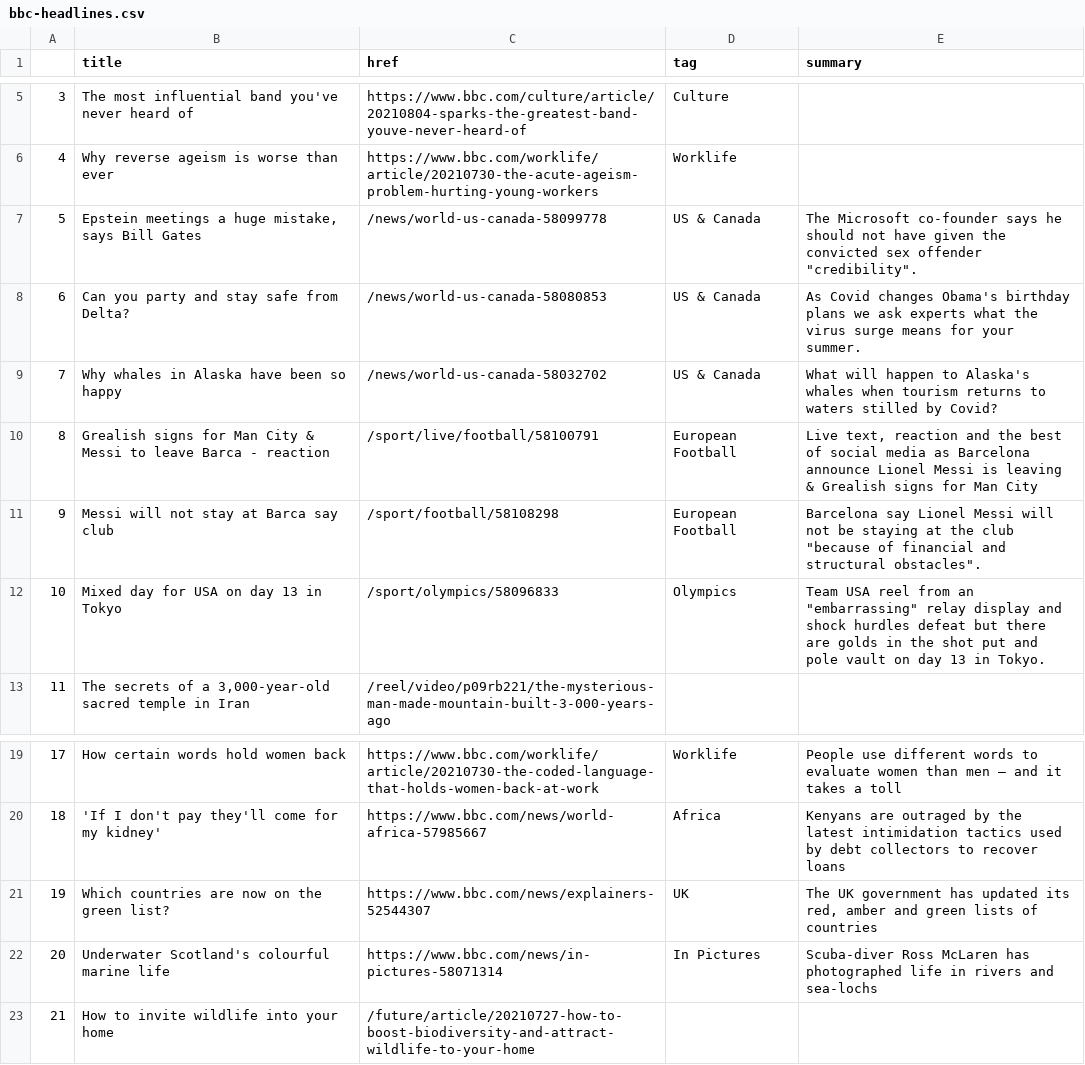
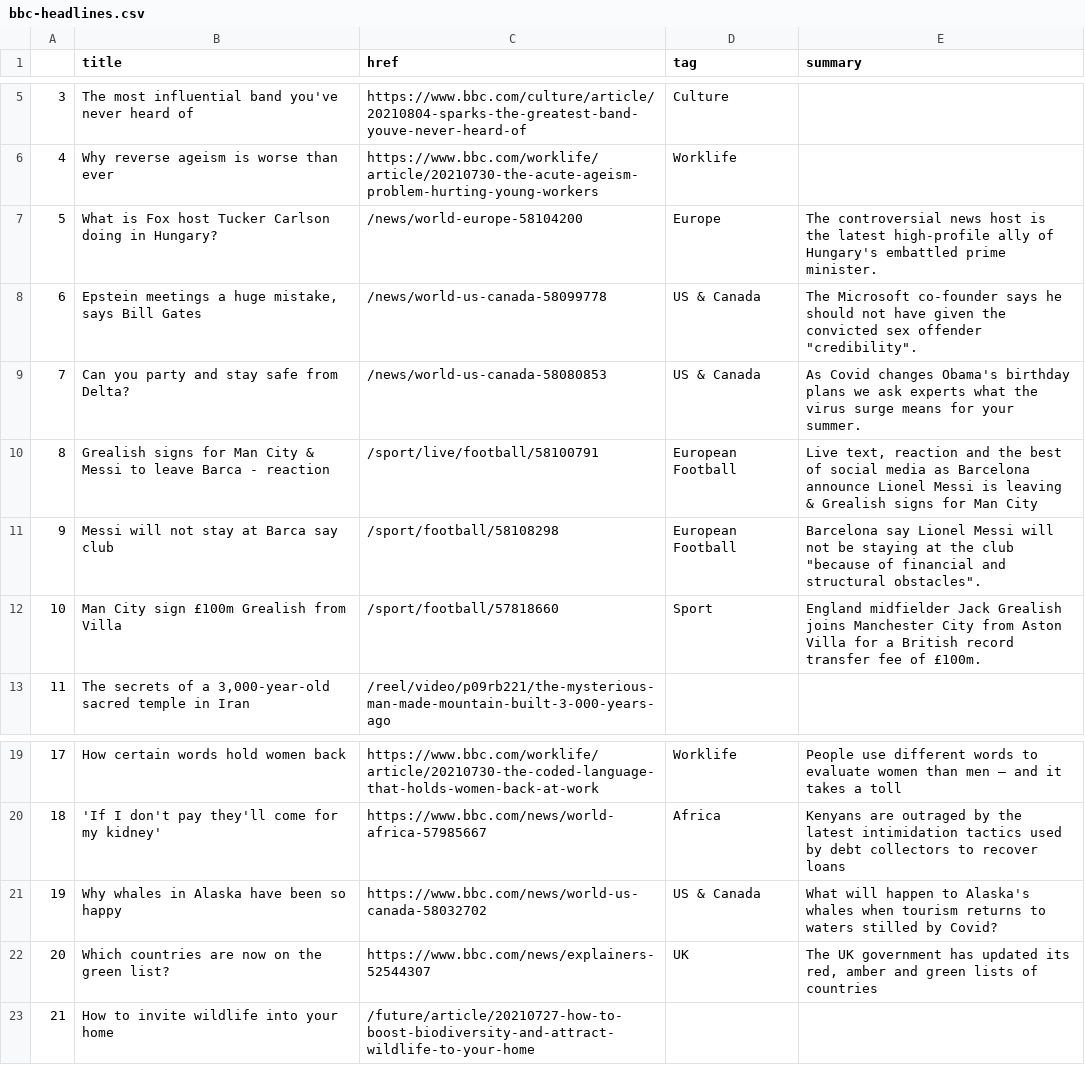
Before and after one commit to anth3lia/automatic-scraper, a CSV file: bbc-headlines.csv, drawn as a sheet; only a part is shown, gaps mark what is left out.

```diff
--- a/bbc-headlines.csv
+++ b/bbc-headlines.csv
@@ -6,8 +6,8 @@
 4,Why reverse ageism is worse than ever,https://www.bbc.com/worklife/article/20210730-the-acute-ageism-problem-hurting-young-workers,Worklife,
-5,"Epstein meetings a huge mistake, says Bill Gates",/news/world-us-canada-58099778,US & Canada,"The Microsoft co-founder says he should not have given the convicted sex offender ""credibility""."
-6,Can you party and stay safe from Delta?,/news/world-us-canada-58080853,US & Canada,As Covid changes Obama's birthday plans we ask experts what the virus surge means for your summer.
-7,Why whales in Alaska have been so happy,/news/world-us-canada-58032702,US & Canada,What will happen to Alaska's whales when tourism returns to waters stilled by Covid?
+5,What is Fox host Tucker Carlson doing in Hungary?,/news/world-europe-58104200,Europe,The controversial news host is the latest high-profile ally of Hungary's embattled prime minister.
+6,"Epstein meetings a huge mistake, says Bill Gates",/news/world-us-canada-58099778,US & Canada,"The Microsoft co-founder says he should not have given the convicted sex offender ""credibility""."
+7,Can you party and stay safe from Delta?,/news/world-us-canada-58080853,US & Canada,As Covid changes Obama's birthday plans we ask experts what the virus surge means for your summer.
 8,Grealish signs for Man City & Messi to leave Barca - reaction,/sport/live/football/58100791,European Football,"Live text, reaction and the best of social media as Barcelona announce Lionel Messi is leaving & Grealish signs for Man City"
 9,Messi will not stay at Barca say club,/sport/football/58108298,European Football,"Barcelona say Lionel Messi will not be staying at the club ""because of financial and structural obstacles""."
-10,Mixed day for USA on day 13 in Tokyo,/sport/olympics/58096833,Olympics,"Team USA reel from an ""embarrassing"" relay display and shock hurdles defeat but there are golds in the shot put and pole vault on day 13 in Tokyo."
+10,Man City sign £100m Grealish from Villa,/sport/football/57818660,Sport,England midfielder Jack Grealish joins Manchester City from Aston Villa for a British record transfer fee of £100m.
 11,"The secrets of a 3,000-year-old sacred temple in Iran",/reel/video/p09rb221/the-mysterious-man-made-mountain-built-3-000-years-ago,,
@@ -20,4 +20,4 @@
 18,'If I don't pay they'll come for my kidney',https://www.bbc.com/news/world-africa-57985667,Africa,Kenyans are outraged by the latest intimidation tactics used by debt collectors to recover loans
-19,Which countries are now on the green list?,https://www.bbc.com/news/explainers-52544307,UK,"The UK government has updated its red, amber and green lists of countries"
-20,Underwater Scotland's colourful marine life,https://www.bbc.com/news/in-pictures-58071314,In Pictures,Scuba-diver Ross McLaren has photographed life in rivers and sea-lochs
+19,Why whales in Alaska have been so happy,https://www.bbc.com/news/world-us-canada-58032702,US & Canada,What will happen to Alaska's whales when tourism returns to waters stilled by Covid?
+20,Which countries are now on the green list?,https://www.bbc.com/news/explainers-52544307,UK,"The UK government has updated its red, amber and green lists of countries"
 21,How to invite wildlife into your home,/future/article/20210727-how-to-boost-biodiversity-and-attract-wildlife-to-your-home,,
```
